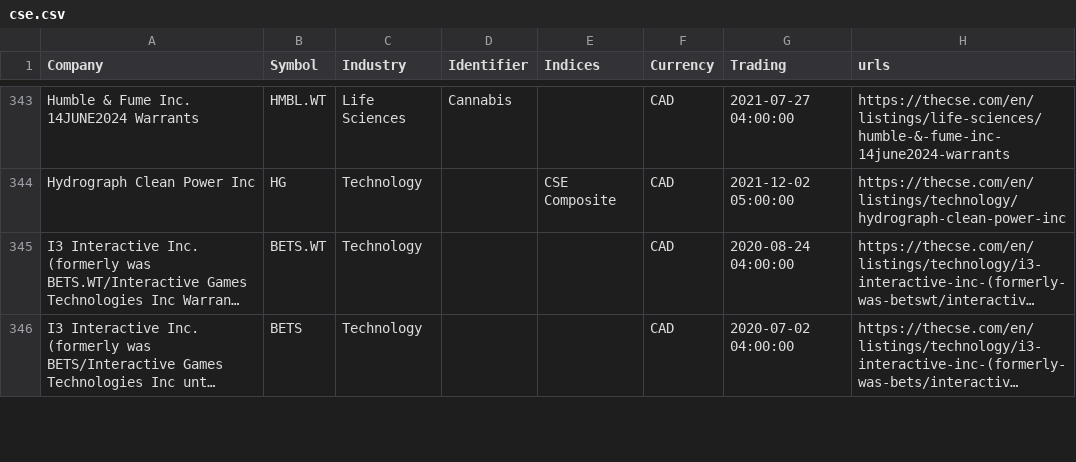
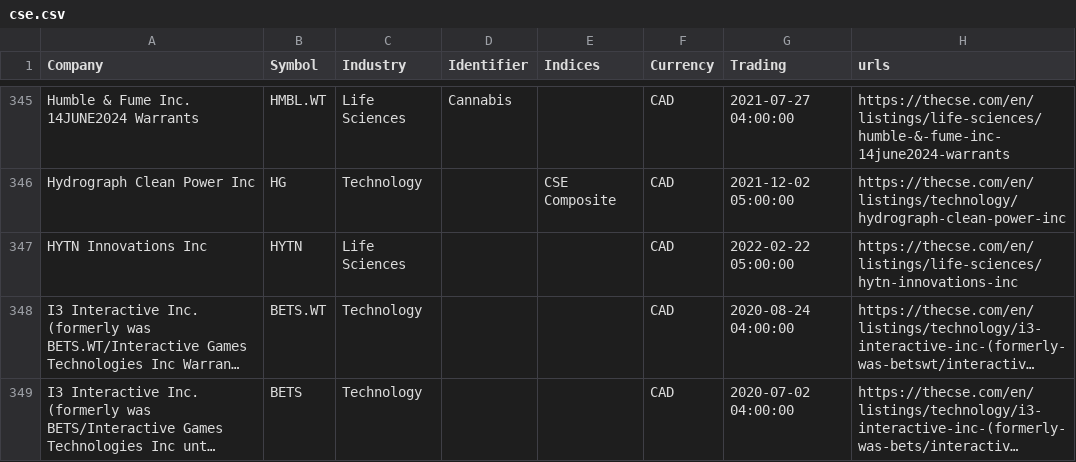
Before and after one commit to FriendlyUser/cad_tickers_list, a CSV file: latest/cse.csv, drawn as a sheet; only a part is shown, gaps mark what is left out; long unchanged cells end in …; the diff covers the shown part only; the diff names each change by its address in the sheet, - before the commit and + after, or states it on an @@ line.

```diff
--- a/latest/cse.csv
+++ b/latest/cse.csv
+row 347: HYTN Innovations Inc | HYTN | Life Sciences |  |  | CAD | 2022-02-22 05:00:00 | https://thecse.com/en/listings/life-sciences/hytn-innovations-inc
```
Also changed, not shown: 14 added rows, 3 removed rows and 18 edited cells elsewhere in this file, 32 other files.
